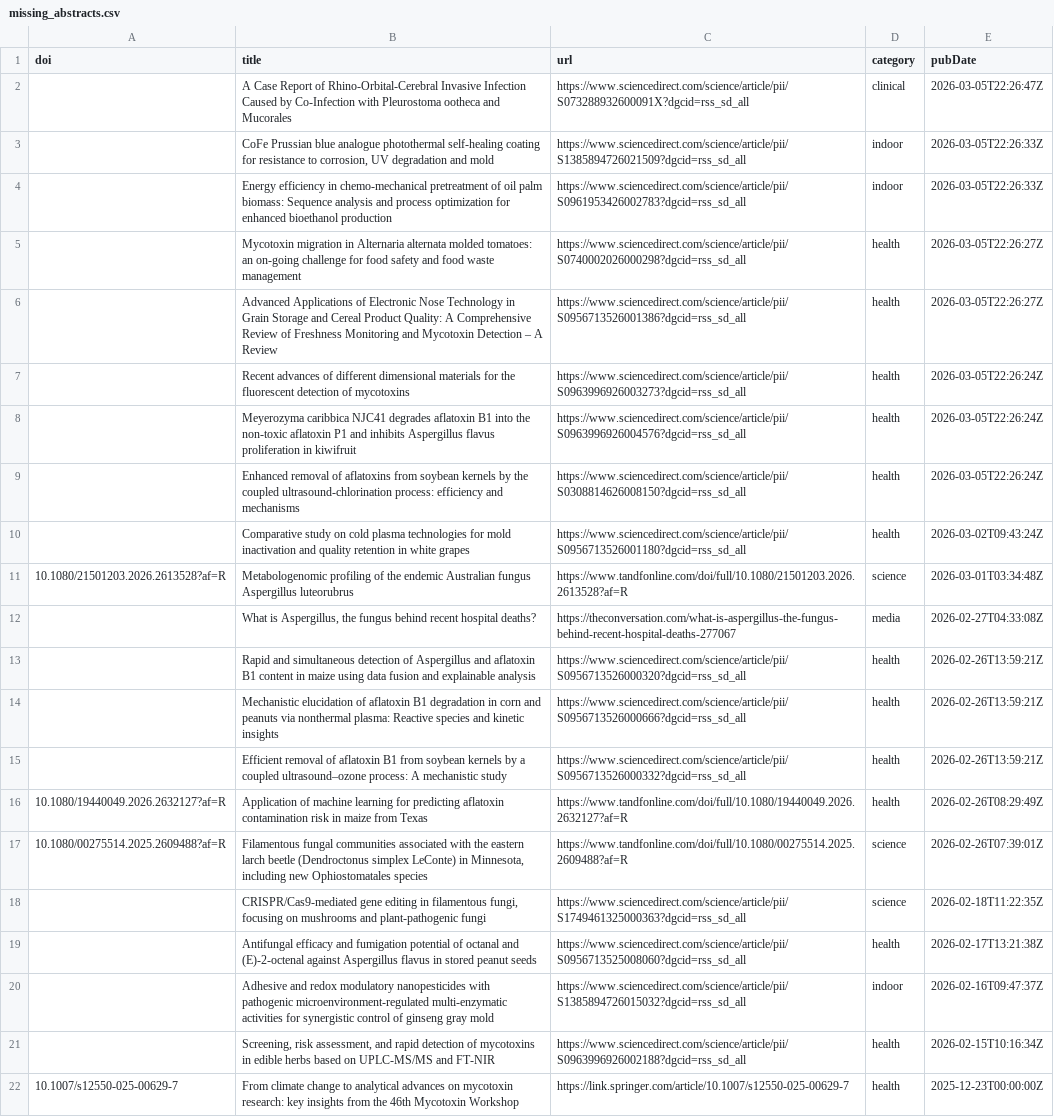
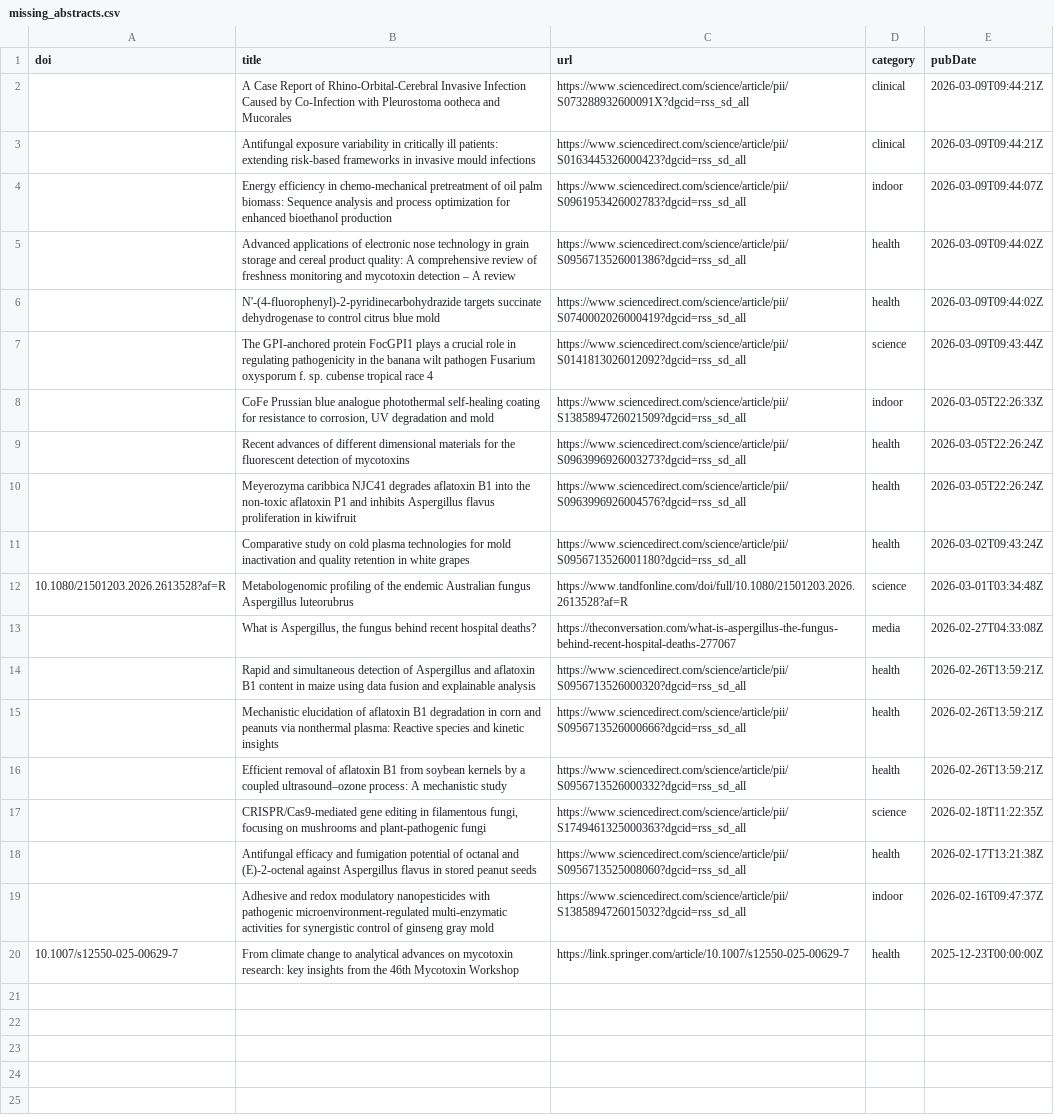
Before and after one commit to jamiejcross/planetmould, a CSV file: missing_abstracts.csv, drawn as a sheet.

```diff
--- a/missing_abstracts.csv
+++ b/missing_abstracts.csv
@@ -1,10 +1,11 @@
 doi,title,url,category,pubDate
-,A Case Report of Rhino-Orbital-Cerebral Invasive Infection Caused by Co-Infection with Pleurostoma ootheca and Mucorales,https://www.sciencedirect.com/science/article/pii/S073288932600091X?dgcid=rss_sd_all,clinical,2026-03-05T22:26:47Z
+,A Case Report of Rhino-Orbital-Cerebral Invasive Infection Caused by Co-Infection with Pleurostoma ootheca and Mucorales,https://www.sciencedirect.com/science/article/pii/S073288932600091X?dgcid=rss_sd_all,clinical,2026-03-09T09:44:21Z
+,Antifungal exposure variability in critically ill patients: extending risk-based frameworks in invasive mould infections,https://www.sciencedirect.com/science/article/pii/S0163445326000423?dgcid=rss_sd_all,clinical,2026-03-09T09:44:21Z
+,Energy efficiency in chemo-mechanical pretreatment of oil palm biomass: Sequence analysis and process optimization for enhanced bioethanol production,https://www.sciencedirect.com/science/article/pii/S0961953426002783?dgcid=rss_sd_all,indoor,2026-03-09T09:44:07Z
+,Advanced applications of electronic nose technology in grain storage and cereal product quality: A comprehensive review of freshness monitoring and mycotoxin detection – A review,https://www.sciencedirect.com/science/article/pii/S0956713526001386?dgcid=rss_sd_all,health,2026-03-09T09:44:02Z
+,N'-(4-fluorophenyl)-2-pyridinecarbohydrazide targets succinate dehydrogenase to control citrus blue mold,https://www.sciencedirect.com/science/article/pii/S0740002026000419?dgcid=rss_sd_all,health,2026-03-09T09:44:02Z
+,The GPI-anchored protein FocGPI1 plays a crucial role in regulating pathogenicity in the banana wilt pathogen Fusarium oxysporum f. sp. cubense tropical race 4,https://www.sciencedirect.com/science/article/pii/S0141813026012092?dgcid=rss_sd_all,science,2026-03-09T09:43:44Z
 ,"CoFe Prussian blue analogue photothermal self-healing coating for resistance to corrosion, UV degradation and mold",https://www.sciencedirect.com/science/article/pii/S1385894726021509?dgcid=rss_sd_all,indoor,2026-03-05T22:26:33Z
-,Energy efficiency in chemo-mechanical pretreatment of oil palm biomass: Sequence analysis and process optimization for enhanced bioethanol production,https://www.sciencedirect.com/science/article/pii/S0961953426002783?dgcid=rss_sd_all,indoor,2026-03-05T22:26:33Z
-,Mycotoxin migration in Alternaria alternata molded tomatoes: an on-going challenge for food safety and food waste management,https://www.sciencedirect.com/science/article/pii/S0740002026000298?dgcid=rss_sd_all,health,2026-03-05T22:26:27Z
-,Advanced Applications of Electronic Nose Technology in Grain Storage and Cereal Product Quality: A Comprehensive Review of Freshness Monitoring and Mycotoxin Detection – A Review,https://www.sciencedirect.com/science/article/pii/S0956713526001386?dgcid=rss_sd_all,health,2026-03-05T22:26:27Z
 ,Recent advances of different dimensional materials for the fluorescent detection of mycotoxins,https://www.sciencedirect.com/science/article/pii/S0963996926003273?dgcid=rss_sd_all,health,2026-03-05T22:26:24Z
 ,Meyerozyma caribbica NJC41 degrades aflatoxin B1 into the non-toxic aflatoxin P1 and inhibits Aspergillus flavus proliferation in kiwifruit,https://www.sciencedirect.com/science/article/pii/S0963996926004576?dgcid=rss_sd_all,health,2026-03-05T22:26:24Z
-,Enhanced removal of aflatoxins from soybean kernels by the coupled ultrasound-chlorination process: efficiency and mechanisms,https://www.sciencedirect.com/science/article/pii/S0308814626008150?dgcid=rss_sd_all,health,2026-03-05T22:26:24Z
 ,Comparative study on cold plasma technologies for mold inactivation and quality retention in white grapes,https://www.sciencedirect.com/science/article/pii/S0956713526001180?dgcid=rss_sd_all,health,2026-03-02T09:43:24Z
@@ -15,4 +16,2 @@ doi,title,url,category,pubDate
 ,Efficient removal of aflatoxin B1 from soybean kernels by a coupled ultrasound–ozone process: A mechanistic study,https://www.sciencedirect.com/science/article/pii/S0956713526000332?dgcid=rss_sd_all,health,2026-02-26T13:59:21Z
-10.1080/19440049.2026.2632127?af=R,Application of machine learning for predicting aflatoxin contamination risk in maize from Texas,https://www.tandfonline.com/doi/full/10.1080/19440049.2026.2632127?af=R,health,2026-02-26T08:29:49Z
-10.1080/00275514.2025.2609488?af=R,"Filamentous fungal communities associated with the eastern larch beetle (Dendroctonus simplex LeConte) in Minnesota, including new Ophiostomatales species",https://www.tandfonline.com/doi/full/10.1080/00275514.2025.2609488?af=R,science,2026-02-26T07:39:01Z
 ,"CRISPR/Cas9-mediated gene editing in filamentous fungi, focusing on mushrooms and plant-pathogenic fungi",https://www.sciencedirect.com/science/article/pii/S1749461325000363?dgcid=rss_sd_all,science,2026-02-18T11:22:35Z
@@ -20,3 +19,2 @@ doi,title,url,category,pubDate
 ,Adhesive and redox modulatory nanopesticides with pathogenic microenvironment-regulated multi-enzymatic activities for synergistic control of ginseng gray mold,https://www.sciencedirect.com/science/article/pii/S1385894726015032?dgcid=rss_sd_all,indoor,2026-02-16T09:47:37Z
-,"Screening, risk assessment, and rapid detection of mycotoxins in edible herbs based on UPLC-MS/MS and FT-NIR",https://www.sciencedirect.com/science/article/pii/S0963996926002188?dgcid=rss_sd_all,health,2026-02-15T10:16:34Z
 10.1007/s12550-025-00629-7,From climate change to analytical advances on mycotoxin research: key insights from the 46th Mycotoxin Workshop,https://link.springer.com/article/10.1007/s12550-025-00629-7,health,2025-12-23T00:00:00Z
```
Also changed, not shown: 4 other files.
